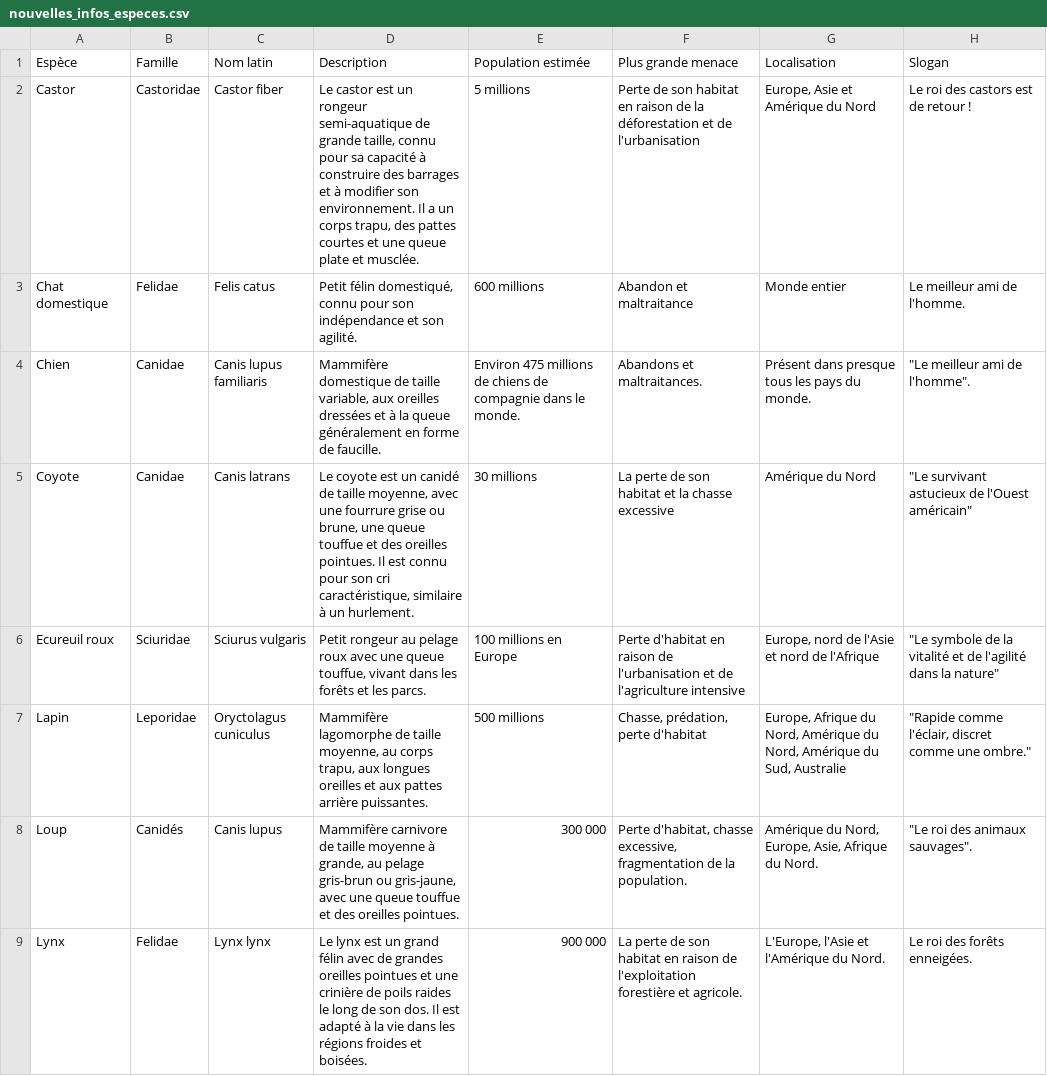
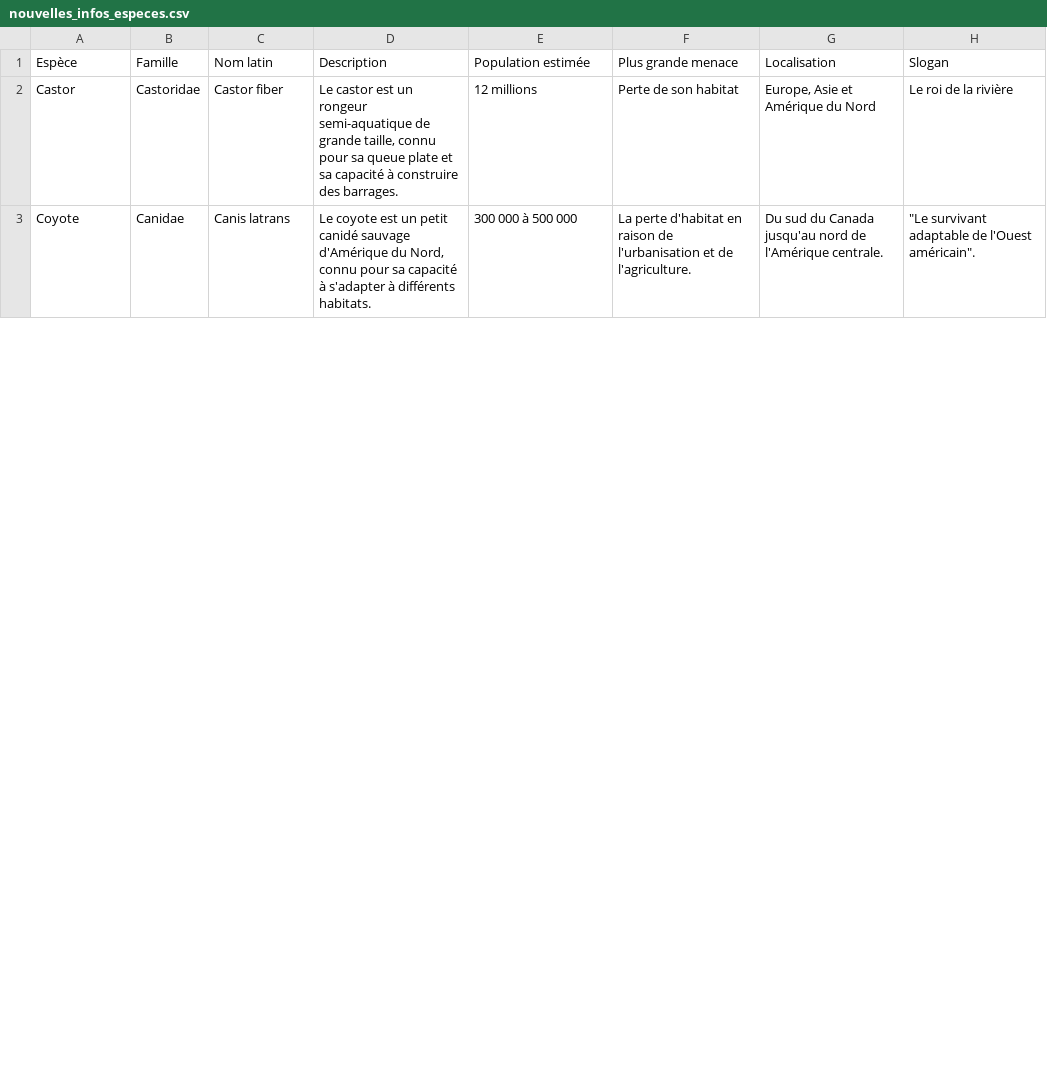
Before and after one commit to CedricSanchezGithub/ETL, a CSV file: data/csv/nouvelles_infos_especes.csv, drawn as a sheet; only a part is shown; the diff covers the shown part only.

```diff
--- a/data/csv/nouvelles_infos_especes.csv
+++ b/data/csv/nouvelles_infos_especes.csv
@@ -1,9 +1,3 @@
 Espèce,Famille,Nom latin,Description,Population estimée,Plus grande menace,Localisation,Slogan
-Castor,Castoridae,Castor fiber,"Le castor est un rongeur semi-aquatique de grande taille, connu pour sa capacité à construire des barrages et à modifier son environnement. Il a un corps trapu, des pattes courtes et une queue plate et musclée.",5 millions,Perte de son habitat en raison de la déforestation et de l'urbanisation,"Europe, Asie et Amérique du Nord",Le roi des castors est de retour !
-Chat domestique,Felidae,Felis catus,"Petit félin domestiqué, connu pour son indépendance et son agilité.",600 millions,Abandon et maltraitance,Monde entier,Le meilleur ami de l'homme.
-Chien,Canidae,Canis lupus familiaris,"Mammifère domestique de taille variable, aux oreilles dressées et à la queue généralement en forme de faucille.",Environ 475 millions de chiens de compagnie dans le monde.,Abandons et maltraitances.,Présent dans presque tous les pays du monde.,"""Le meilleur ami de l'homme""."
-Coyote,Canidae,Canis latrans,"Le coyote est un canidé de taille moyenne, avec une fourrure grise ou brune, une queue touffue et des oreilles pointues. Il est connu pour son cri caractéristique, similaire à un hurlement.",30 millions,La perte de son habitat et la chasse excessive,Amérique du Nord,"""Le survivant astucieux de l'Ouest américain"""
-Ecureuil roux,Sciuridae,Sciurus vulgaris,"Petit rongeur au pelage roux avec une queue touffue, vivant dans les forêts et les parcs.",100 millions en Europe,Perte d'habitat en raison de l'urbanisation et de l'agriculture intensive,"Europe, nord de l'Asie et nord de l'Afrique","""Le symbole de la vitalité et de l'agilité dans la nature"""
-Lapin,Leporidae,Oryctolagus cuniculus,"Mammifère lagomorphe de taille moyenne, au corps trapu, aux longues oreilles et aux pattes arrière puissantes.",500 millions,"Chasse, prédation, perte d'habitat","Europe, Afrique du Nord, Amérique du Nord, Amérique du Sud, Australie","""Rapide comme l'éclair, discret comme une ombre."""
-Loup,Canidés,Canis lupus,"Mammifère carnivore de taille moyenne à grande, au pelage gris-brun ou gris-jaune, avec une queue touffue et des oreilles pointues.",300 000,"Perte d'habitat, chasse excessive, fragmentation de la population.","Amérique du Nord, Europe, Asie, Afrique du Nord.","""Le roi des animaux sauvages""."
-Lynx,Felidae,Lynx lynx,Le lynx est un grand félin avec de grandes oreilles pointues et une crinière de poils raides le long de son dos. Il est adapté à la vie dans les régions froides et boisées.,900 000,La perte de son habitat en raison de l'exploitation forestière et agricole.,"L'Europe, l'Asie et l'Amérique du Nord.",Le roi des forêts enneigées.
+Castor,Castoridae,Castor fiber,"Le castor est un rongeur semi-aquatique de grande taille, connu pour sa queue plate et sa capacité à construire des barrages.",12 millions,Perte de son habitat,"Europe, Asie et Amérique du Nord",Le roi de la rivière
+Coyote,Canidae,Canis latrans,"Le coyote est un petit canidé sauvage d'Amérique du Nord, connu pour sa capacité à s'adapter à différents habitats.",300 000 à 500 000,La perte d'habitat en raison de l'urbanisation et de l'agriculture.,Du sud du Canada jusqu'au nord de l'Amérique centrale.,"""Le survivant adaptable de l'Ouest américain""."
```
Also changed, not shown: 9 added rows, 1 removed row and 18 edited cells elsewhere in this file, 1 other file.
